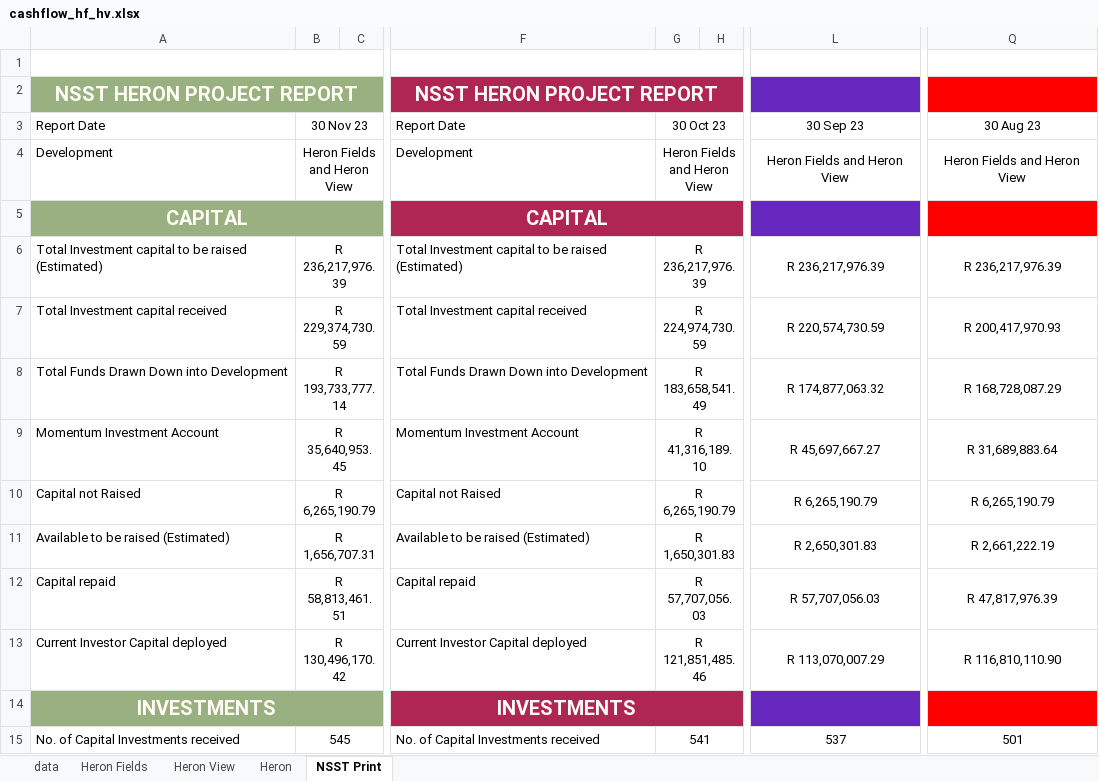
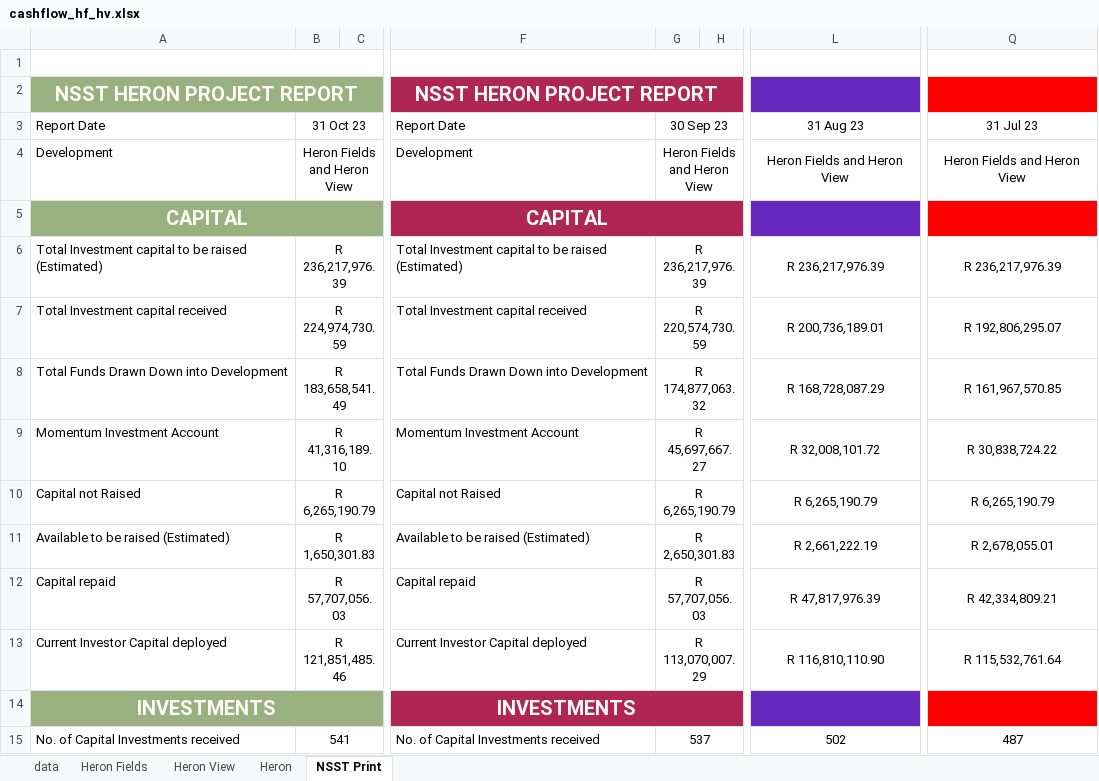
Before and after one commit to WayneBruton/fastapi-python, an Excel workbook: cashflow_p&l_files/cashflow_hf_hv.xlsx, sheet NSST Print, drawn as a sheet; only a part is shown, gaps mark what is left out; values as stored, in another font and other column widths than the file's, no borders; the diff covers the shown part only; the diff names each change by its address in the sheet, - before the commit and + after, or states it on an @@ line.

```diff
--- a/cashflow_p&l_files/cashflow_hf_hv.xlsx (sheet NSST Print)
+++ b/cashflow_p&l_files/cashflow_hf_hv.xlsx (sheet NSST Print)
-B3: 30 Nov 23
+B3: 31 Oct 23
-G3: 30 Oct 23
+G3: 30 Sep 23
-L3: 30 Sep 23
+L3: 31 Aug 23
-Q3: 30 Aug 23
+Q3: 31 Jul 23
-B7: R 229,374,730.59
+B7: R 224,974,730.59
-G7: R 224,974,730.59
+G7: R 220,574,730.59
-L7: R 220,574,730.59
+L7: R 200,736,189.01
-Q7: R 200,417,970.93
+Q7: R 192,806,295.07
-B8: R 193,733,777.14
+B8: R 183,658,541.49
-G8: R 183,658,541.49
+G8: R 174,877,063.32
-L8: R 174,877,063.32
+L8: R 168,728,087.29
-Q8: R 168,728,087.29
+Q8: R 161,967,570.85
-B9: R 35,640,953.45
+B9: R 41,316,189.10
-G9: R 41,316,189.10
+G9: R 45,697,667.27
-L9: R 45,697,667.27
+L9: R 32,008,101.72
-Q9: R 31,689,883.64
+Q9: R 30,838,724.22
-B11: R 1,656,707.31
+B11: R 1,650,301.83
-G11: R 1,650,301.83
+G11: R 2,650,301.83
-L11: R 2,650,301.83
+L11: R 2,661,222.19
-Q11: R 2,661,222.19
+Q11: R 2,678,055.01
-B12: R 58,813,461.51
+B12: R 57,707,056.03
-L12: R 57,707,056.03
+L12: R 47,817,976.39
-Q12: R 47,817,976.39
+Q12: R 42,334,809.21
-B13: R 130,496,170.42
+B13: R 121,851,485.46
-G13: R 121,851,485.46
+G13: R 113,070,007.29
-L13: R 113,070,007.29
+L13: R 116,810,110.90
-Q13: R 116,810,110.90
+Q13: R 115,532,761.64
-B15: 545
+B15: 541
-G15: 541
+G15: 537
-L15: 537
+L15: 502
-Q15: 501
+Q15: 487
```
Also changed, not shown: 118 edited cells elsewhere in this sheet, sheet data, sheet Heron, sheet Heron Fields, sheet Heron View, hidden cells, 2 other files.
